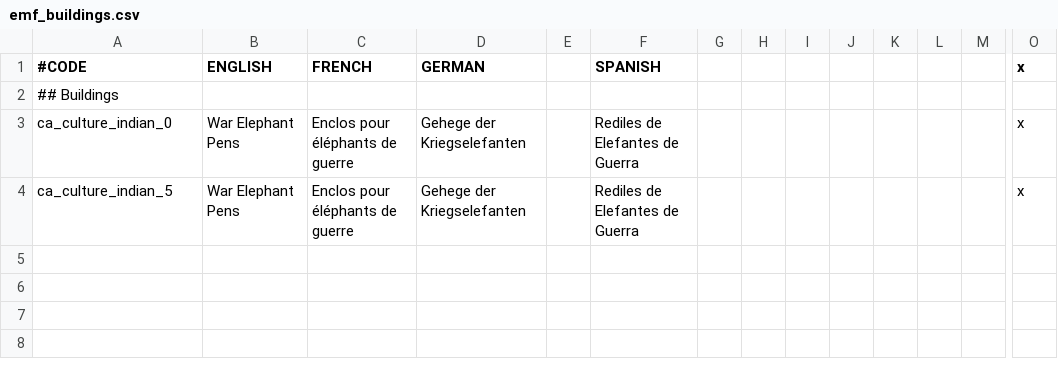
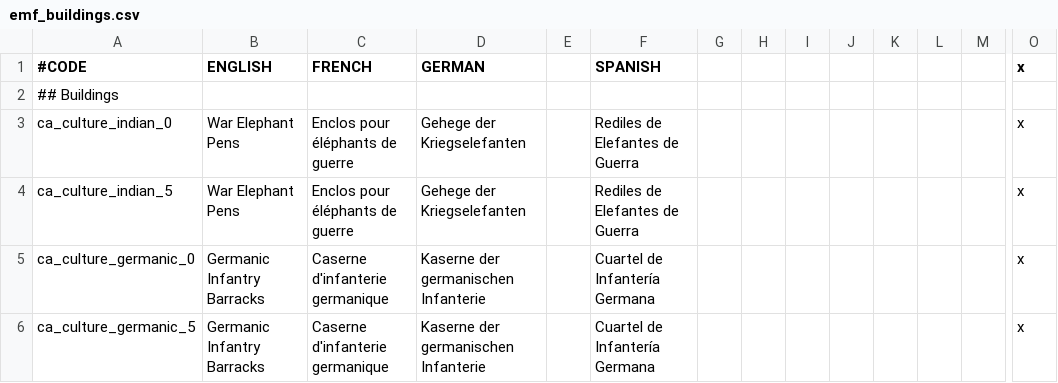
Before and after one commit to EMFTeam/EMF, a CSV file: EMF/localisation/emf_buildings.csv, drawn as a sheet; only a part is shown, gaps mark what is left out; rows hold the shown columns only; the diff names each change by its address in the sheet, - before the commit and + after, or states it on an @@ line.

Commit message:
Moved Lombards and Old Franks to own building
As per vanilla, except with building changed to EMF standard

```diff
--- a/EMF/localisation/emf_buildings.csv
+++ b/EMF/localisation/emf_buildings.csv
+row 5: ca_culture_germanic_0 | Germanic Infantry Barracks | Caserne d'infanterie germanique | Kaserne der germanischen Infanterie |  | Cuartel de Infantería Germana |  |  |  |  |  |  |  | x
+row 6: ca_culture_germanic_5 | Germanic Infantry Barracks | Caserne d'infanterie germanique | Kaserne der germanischen Infanterie |  | Cuartel de Infantería Germana |  |  |  |  |  |  |  | x
```
Also changed, not shown: 1 other file.
